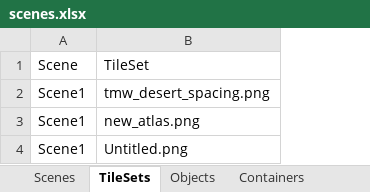
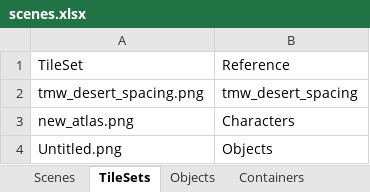
Before and after one commit to coco1pops/GameProject1, an Excel workbook: db/scenes.xlsx, sheet TileSets, drawn as a sheet; values as stored, in another font and other column widths than the file's, no borders; removed rows and columns are numbered as before the commit, all else as after; the diff names each change by its address in the sheet, - before the commit and + after, or states it on an @@ line.

Commit message:
Added Swap Scenes

```diff
--- a/db/scenes.xlsx (sheet TileSets)
+++ b/db/scenes.xlsx (sheet TileSets)
-column A, rows 1-4: Scene | Scene1 | Scene1 | Scene1
+column B, rows 1-4: Reference | tmw_desert_spacing | Characters | Objects
```
Also changed, not shown: sheet Objects, sheet Scenes, 9 other files.
